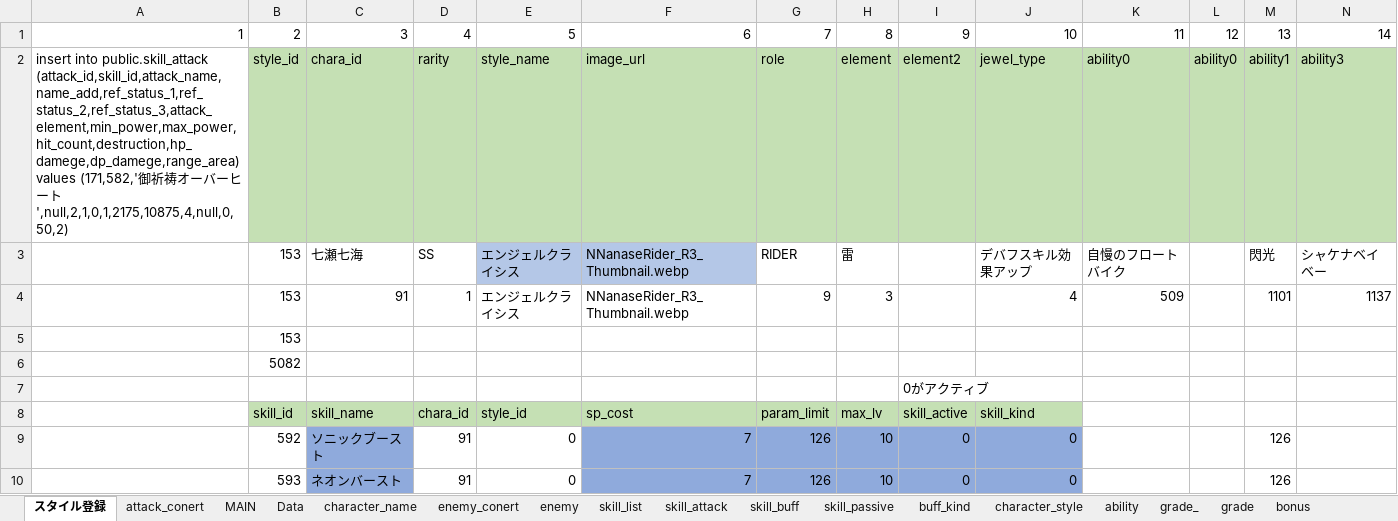
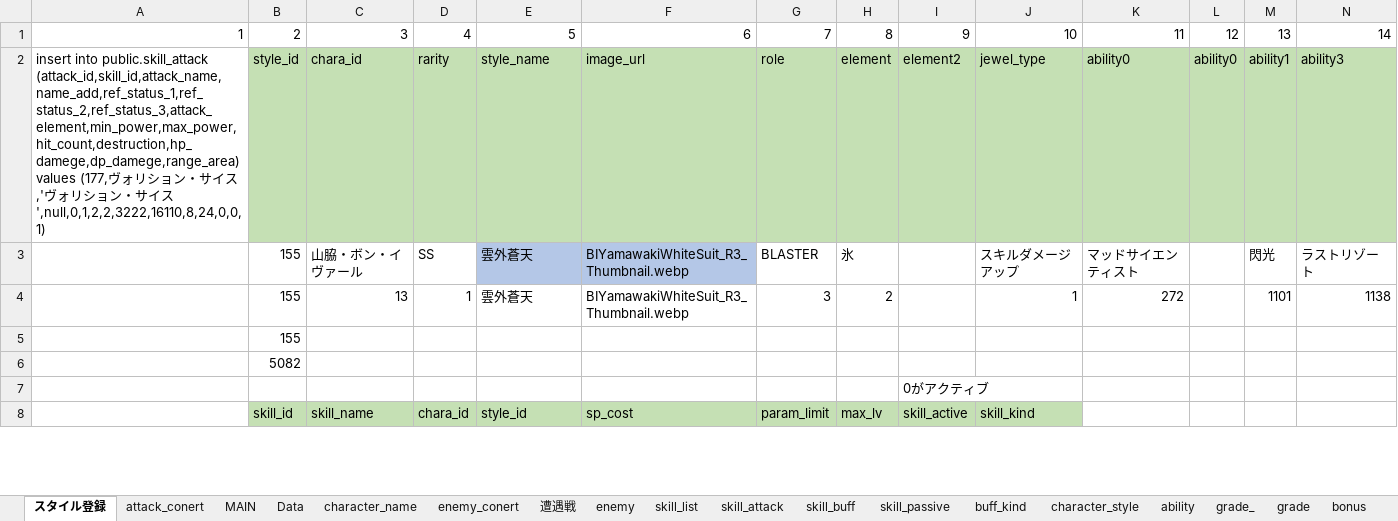
Before and after one commit to reliruleru00/hevburn, an Excel workbook: postgres.xlsm, sheet スタイル登録, drawn as a sheet; only a part is shown; values as stored, in another font and other column widths than the file's, no borders; charts and pictures not drawn; removed rows and columns are numbered as before the commit, all else as after; rows hold the shown columns only; the diff covers the shown part only; the diff names each change by its address in the sheet, - before the commit and + after, or states it on an @@ line.

```diff
--- a/postgres.xlsm (sheet スタイル登録)
+++ b/postgres.xlsm (sheet スタイル登録)
+sheet tab: 遭遇戦
-A2: …(attack_id,skill_id,attack_name,name_add,ref_status_1,ref_status_2,ref_status_3,attack_element,min_power,max_power,hit_count,destruction,hp_damege,dp_damege,range_area) values (171,582,'御祈祷オーバーヒート',null,2,1,0,1,2175,10875,4,null,0,50,2)
+A2: …(attack_id,skill_id,attack_name,name_add,ref_status_1,ref_status_2,ref_status_3,attack_element,min_power,max_power,hit_count,destruction,hp_damege,dp_damege,range_area) values (177,ヴォリション・サイス,'ヴォリション・サイス',null,0,1,2,2,3222,16110,8,24,0,0,1)
-row 3:  | 153 | 七瀬七海 | SS | エンジェルクライシス | NNanaseRider_R3_Thumbnail.webp | RIDER | 雷 |  | デバフスキル効果アップ | 自慢のフロートバイク |  | 閃光 | シャケナベイベー
-row 4:  | 153 | 91 | 1 | エンジェルクライシス | NNanaseRider_R3_Thumbnail.webp | 9 | 3 |  | 4 | 509 |  | 1101 | 1137
+row 3:  | 155 | 山脇・ボン・イヴァール | SS | 雲外蒼天 | BIYamawakiWhiteSuit_R3_Thumbnail.webp | BLASTER | 氷 |  | スキルダメージアップ | マッドサイエンティスト |  | 閃光 | ラストリゾート
+row 4:  | 155 | 13 | 1 | 雲外蒼天 | BIYamawakiWhiteSuit_R3_Thumbnail.webp | 3 | 2 |  | 1 | 272 |  | 1101 | 1138
-B5: 153
+B5: 155
-row 9:  | 592 | ソニックブースト | 91 | 0 | 7 | 126 | 10 | 0 | 0 |  |  | 126
-row 10:  | 593 | ネオンバースト | 91 | 0 | 7 | 126 | 10 | 0 | 0 |  |  | 126
```
Also changed, not shown: 5 added rows and 3 removed rows elsewhere in this sheet, sheet enemy_conert, sheet skill_buff, sheet ability, sheet grade, sheet skill_list, sheet character_style, 4 more sheets, charts or pictures, 18 other files.
